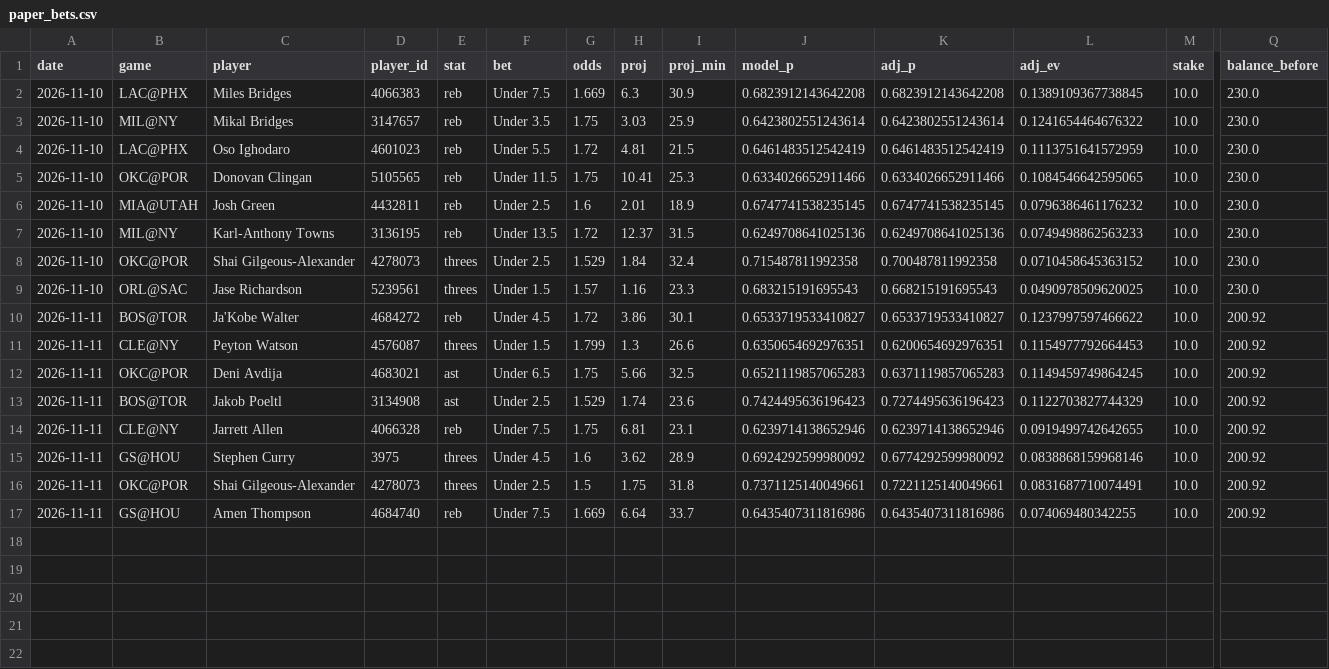
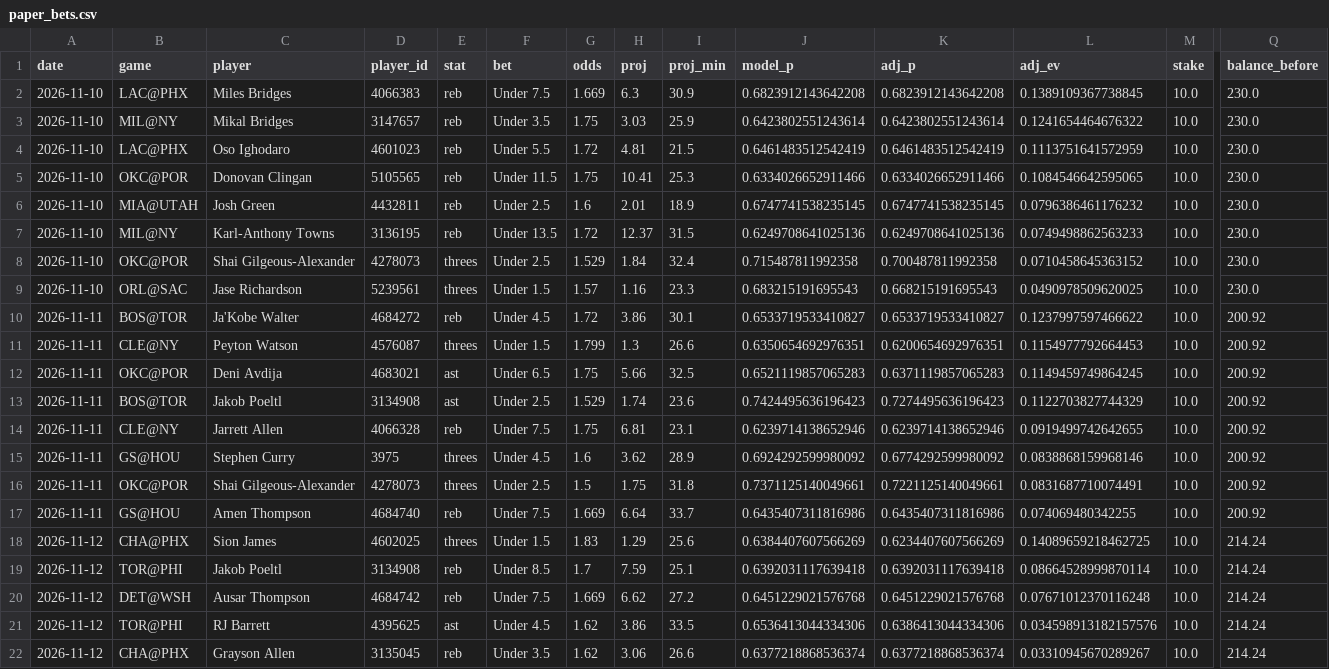
Before and after one commit to stevelevesque12-pixel/trading-strategies, a CSV file: sports/nba_props/paper_bets.csv, drawn as a sheet; only a part is shown, gaps mark what is left out; rows hold the shown columns only; the diff names each change by its address in the sheet, - before the commit and + after, or states it on an @@ line.

```diff
--- a/sports/nba_props/paper_bets.csv
+++ b/sports/nba_props/paper_bets.csv
+row 18: 2026-11-12 | CHA@PHX | Sion James | 4602025 | threes | Under 1.5 | 1.83 | 1.29 | 25.6 | 0.6384407607566269 | 0.6234407607566269 | 0.14089659218462725 | 10.0 | 214.24
+row 19: 2026-11-12 | TOR@PHI | Jakob Poeltl | 3134908 | reb | Under 8.5 | 1.7 | 7.59 | 25.1 | 0.6392031117639418 | 0.6392031117639418 | 0.08664528999870114 | 10.0 | 214.24
+row 20: 2026-11-12 | DET@WSH | Ausar Thompson | 4684742 | reb | Under 7.5 | 1.669 | 6.62 | 27.2 | 0.6451229021576768 | 0.6451229021576768 | 0.07671012370116248 | 10.0 | 214.24
+row 21: 2026-11-12 | TOR@PHI | RJ Barrett | 4395625 | ast | Under 4.5 | 1.62 | 3.86 | 33.5 | 0.6536413044334306 | 0.6386413044334306 | 0.034598913182157576 | 10.0 | 214.24
+row 22: 2026-11-12 | CHA@PHX | Grayson Allen | 3135045 | reb | Under 3.5 | 1.62 | 3.06 | 26.6 | 0.6377218868536374 | 0.6377218868536374 | 0.03310945670289267 | 10.0 | 214.24
```
Also changed, not shown: sports/nhl_props/paper_bets.csv, 2 other files.
